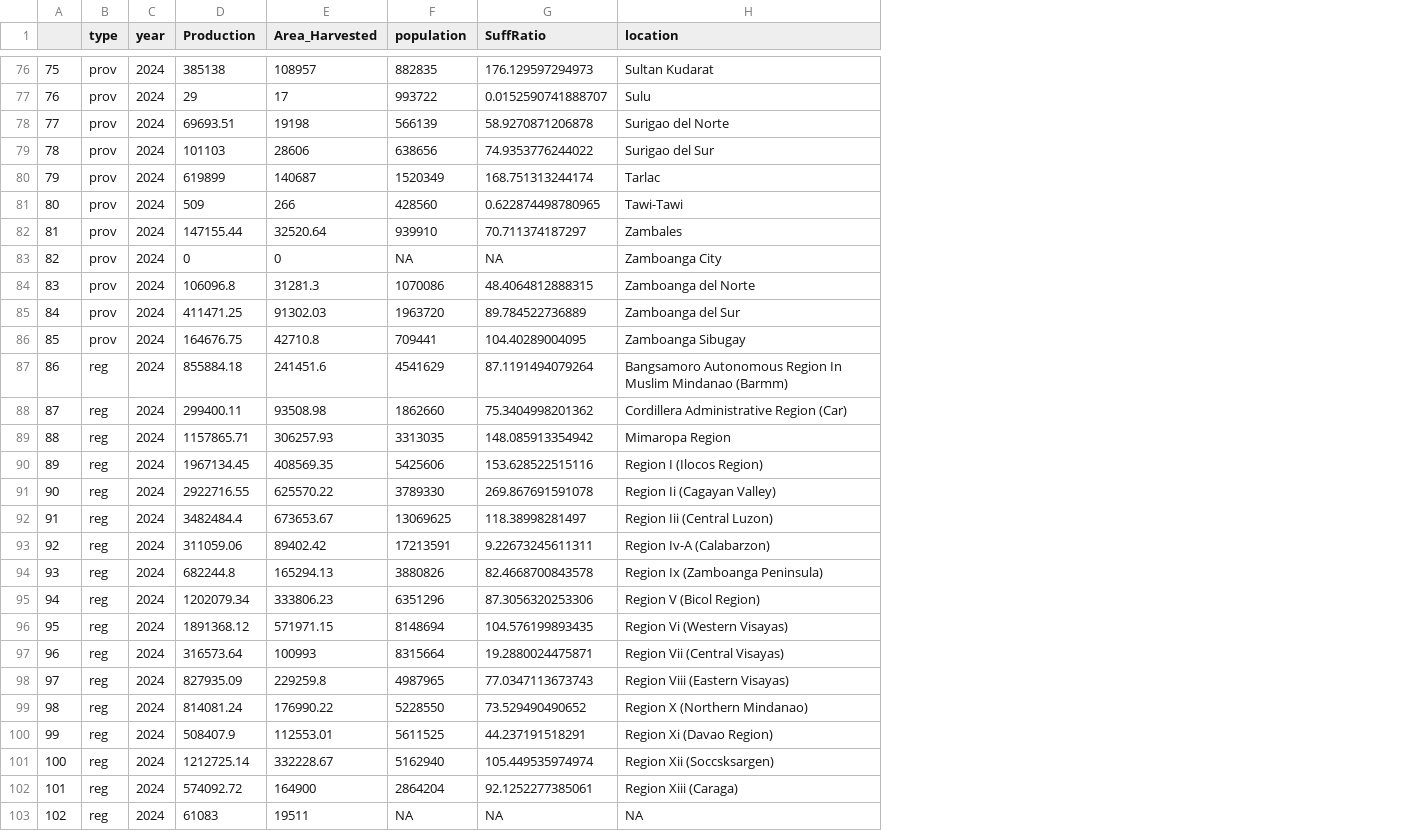
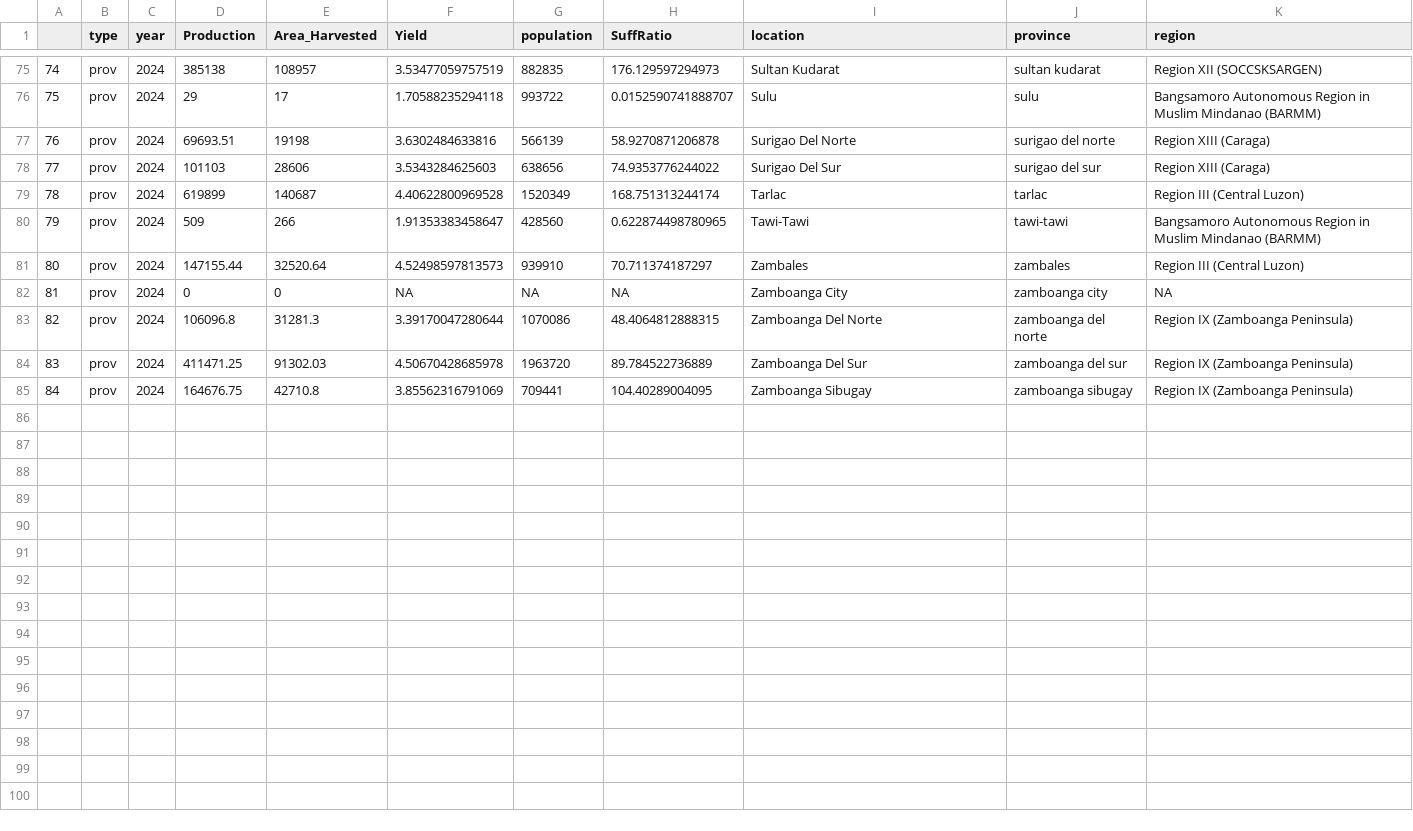
Before and after one commit to nmfrancisco14/phl_maps, a CSV file: phl_data.csv, drawn as a sheet; only a part is shown, gaps mark what is left out; removed rows and columns are numbered as before the commit, all else as after; the diff covers the shown part only; the diff names each change by its address in the sheet, - before the commit and + after, or states it on an @@ line.

Commit message:
Update phl_data.csv

```diff
--- a/phl_data.csv
+++ b/phl_data.csv
+column F (Yield), rows 75-85: 3.53477059757519 | 1.70588235294118 | 3.6302484633816 | 3.5343284625603 | 4.40622800969528 | 1.91353383458647 | 4.52498597813573 | NA | 3.39170047280644 | 4.50670428685978 | 3.85562316791069
+column J (province), rows 75-85: sultan kudarat | sulu | surigao del norte | surigao del sur | tarlac | tawi-tawi | zambales | zamboanga city | zamboanga del norte | zamboanga del sur | zamboanga sibugay
+column K (region), rows 75-85: Region XII (SOCCSKSARGEN) | Bangsamoro Autonomous Region in Muslim Mindanao (BARMM) | Region XIII (Caraga) | Region XIII (Caraga) | Region III (Central Luzon) | Bangsamoro Autonomous Region in Muslim Mindanao (BARMM) | Region III (Central Luzon) | NA | Region IX (Zamboanga Peninsula) | Region IX (Zamboanga Peninsula) | Region IX (Zamboanga Peninsula)
@@ column A renumbered between rows 2 and 85 @@
-I77 (location): Surigao del Norte
+I77 (location): Surigao Del Norte
-I78 (location): Surigao del Sur
+I78 (location): Surigao Del Sur
-I83 (location): Zamboanga del Norte
+I83 (location): Zamboanga Del Norte
-I84 (location): Zamboanga del Sur
+I84 (location): Zamboanga Del Sur
-row 87: 86 | reg | 2024 | 855884.18 | 241451.6 | 4541629 | 87.1191494079264 | Bangsamoro Autonomous Region In Muslim Mindanao (Barmm)
-row 88: 87 | reg | 2024 | 299400.11 | 93508.98 | 1862660 | 75.3404998201362 | Cordillera Administrative Region (Car)
-row 89: 88 | reg | 2024 | 1157865.71 | 306257.93 | 3313035 | 148.085913354942 | Mimaropa Region
-row 90: 89 | reg | 2024 | 1967134.45 | 408569.35 | 5425606 | 153.628522515116 | Region I (Ilocos Region)
-row 91: 90 | reg | 2024 | 2922716.55 | 625570.22 | 3789330 | 269.867691591078 | Region Ii (Cagayan Valley)
-row 92: 91 | reg | 2024 | 3482484.4 | 673653.67 | 13069625 | 118.38998281497 | Region Iii (Central Luzon)
-row 93: 92 | reg | 2024 | 311059.06 | 89402.42 | 17213591 | 9.22673245611311 | Region Iv-A (Calabarzon)
-row 94: 93 | reg | 2024 | 682244.8 | 165294.13 | 3880826 | 82.4668700843578 | Region Ix (Zamboanga Peninsula)
-row 95: 94 | reg | 2024 | 1202079.34 | 333806.23 | 6351296 | 87.3056320253306 | Region V (Bicol Region)
-row 96: 95 | reg | 2024 | 1891368.12 | 571971.15 | 8148694 | 104.576199893435 | Region Vi (Western Visayas)
-row 97: 96 | reg | 2024 | 316573.64 | 100993 | 8315664 | 19.2880024475871 | Region Vii (Central Visayas)
-row 98: 97 | reg | 2024 | 827935.09 | 229259.8 | 4987965 | 77.0347113673743 | Region Viii (Eastern Visayas)
-row 99: 98 | reg | 2024 | 814081.24 | 176990.22 | 5228550 | 73.529490490652 | Region X (Northern Mindanao)
-row 100: 99 | reg | 2024 | 508407.9 | 112553.01 | 5611525 | 44.237191518291 | Region Xi (Davao Region)
-row 101: 100 | reg | 2024 | 1212725.14 | 332228.67 | 5162940 | 105.449535974974 | Region Xii (Soccsksargen)
-row 102: 101 | reg | 2024 | 574092.72 | 164900 | 2864204 | 92.1252277385061 | Region Xiii (Caraga)
-row 103: 102 | reg | 2024 | 61083 | 19511 | NA | NA | NA
```
Also changed, not shown: 1 removed row and 7 edited cells elsewhere in this file.
